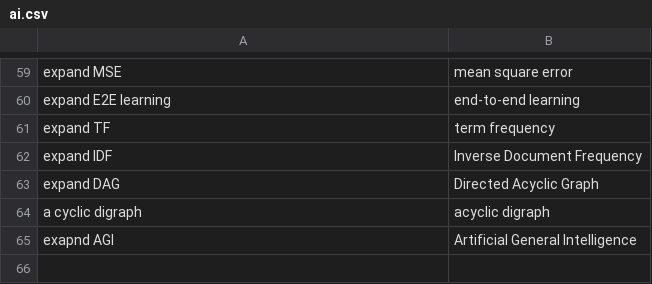
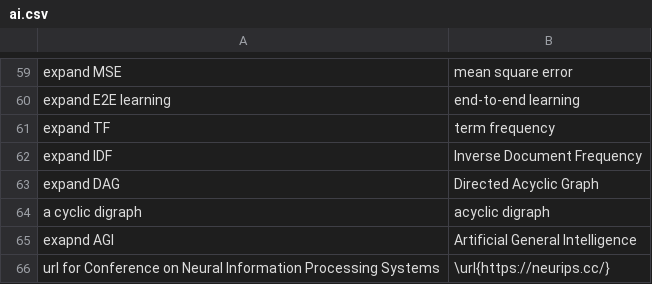
Before and after one commit to MooersLab/artificial-intelligence-voice-in, a CSV file: ai.csv, drawn as a sheet; only a part is shown, gaps mark what is left out; the diff names each change by its address in the sheet, - before the commit and + after, or states it on an @@ line.

Commit message:
Update ai.csv

```diff
--- a/ai.csv
+++ b/ai.csv
+row 66: url for Conference on Neural Information Processing Systems | \url{https://neurips.cc/}
```
